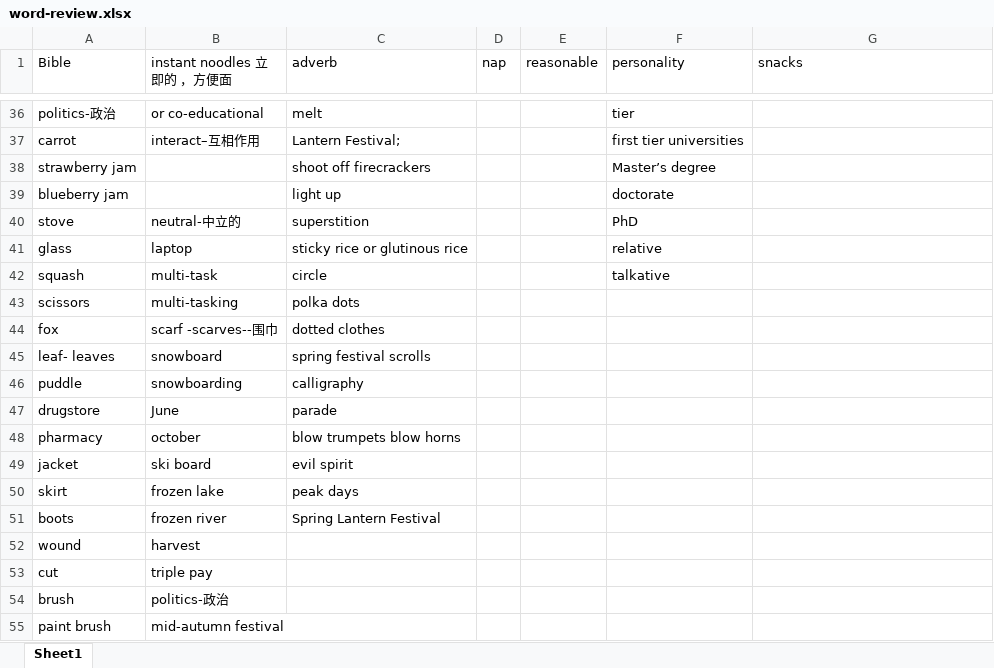
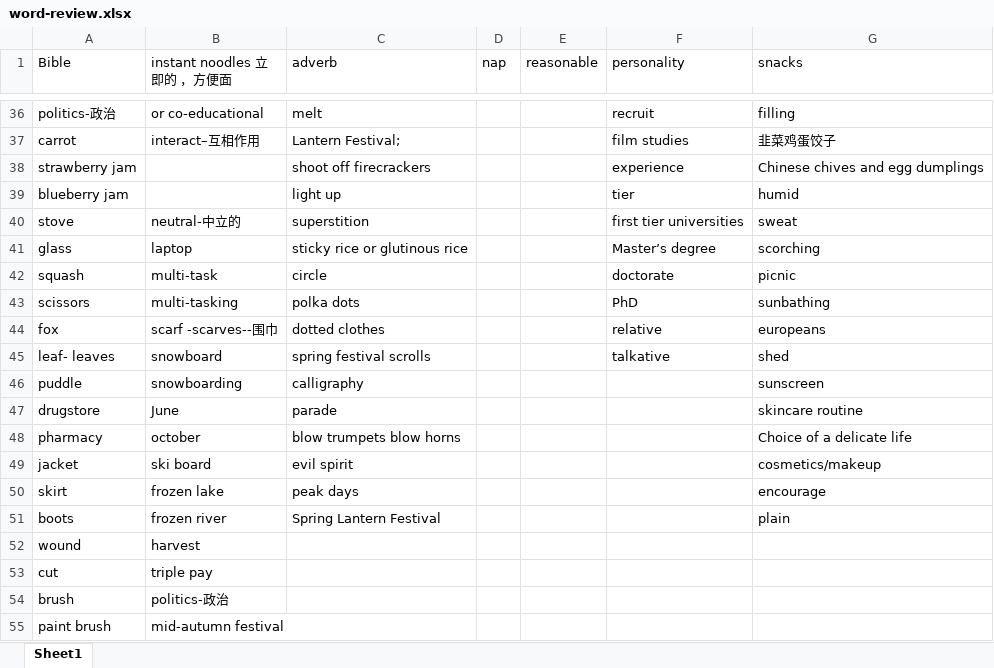
Before and after one commit to jinnianwushuang/jinnian-space, an Excel workbook: src/pages/english/md/word-review.xlsx, sheet Sheet1, drawn as a sheet; only a part is shown, gaps mark what is left out; values as stored, in another font and other column widths than the file's, no borders; the diff covers the shown part only; the diff names each change by its address in the sheet, - before the commit and + after, or states it on an @@ line.

```diff
--- a/src/pages/english/md/word-review.xlsx (sheet Sheet1)
+++ b/src/pages/english/md/word-review.xlsx (sheet Sheet1)
-F36 (personality): tier
+F36 (personality): recruit
-G36 (snacks): (empty)
+G36 (snacks): filling
-F37 (personality): first tier universities
+F37 (personality): film studies
-G37 (snacks): (empty)
+G37 (snacks): 韭菜鸡蛋饺子
-F38 (personality): Master’s degree
+F38 (personality): experience
-G38 (snacks): (empty)
+G38 (snacks): Chinese chives and egg dumplings
-F39 (personality): doctorate
+F39 (personality): tier
-G39 (snacks): (empty)
+G39 (snacks): humid
-F40 (personality): PhD
+F40 (personality): first tier universities
-G40 (snacks): (empty)
+G40 (snacks): sweat
-F41 (personality): relative
+F41 (personality): Master’s degree
-G41 (snacks): (empty)
+G41 (snacks): scorching
-F42 (personality): talkative
+F42 (personality): doctorate
-G42 (snacks): (empty)
+G42 (snacks): picnic
-F43 (personality): (empty)
+F43 (personality): PhD
-G43 (snacks): (empty)
+G43 (snacks): sunbathing
-F44 (personality): (empty)
+F44 (personality): relative
-G44 (snacks): (empty)
+G44 (snacks): europeans
-F45 (personality): (empty)
+F45 (personality): talkative
-G45 (snacks): (empty)
+G45 (snacks): shed
-G46 (snacks): (empty)
+G46 (snacks): sunscreen
-G47 (snacks): (empty)
+G47 (snacks): skincare routine
-G48 (snacks): (empty)
+G48 (snacks): Choice of a delicate life
-G49 (snacks): (empty)
+G49 (snacks): cosmetics/makeup
-G50 (snacks): (empty)
+G50 (snacks): encourage
-G51 (snacks): (empty)
+G51 (snacks): plain
```
Also changed, not shown: 1 added row, 1 removed row and 30 edited cells elsewhere in this sheet, src/pages/english/md/新概念1-4词汇分类汇总(全)2.xlsx, src/pages/english/md/英语词汇分类记忆表格版.xlsx, 46 other files.
